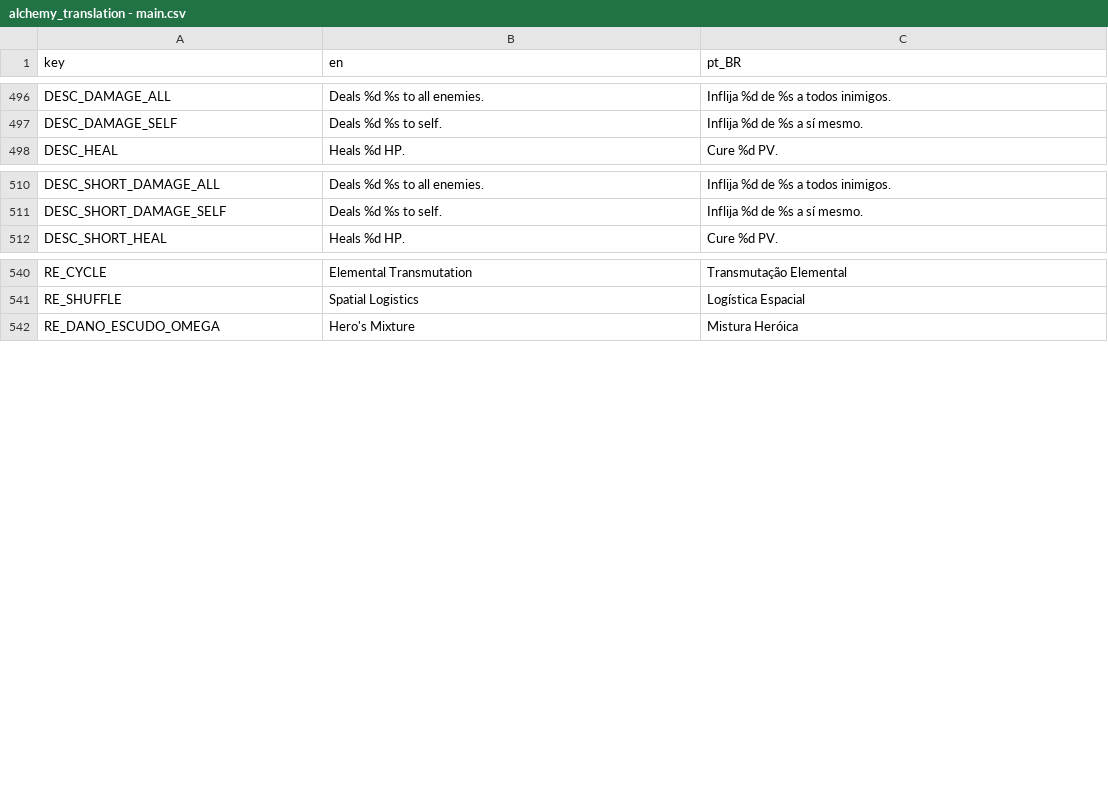
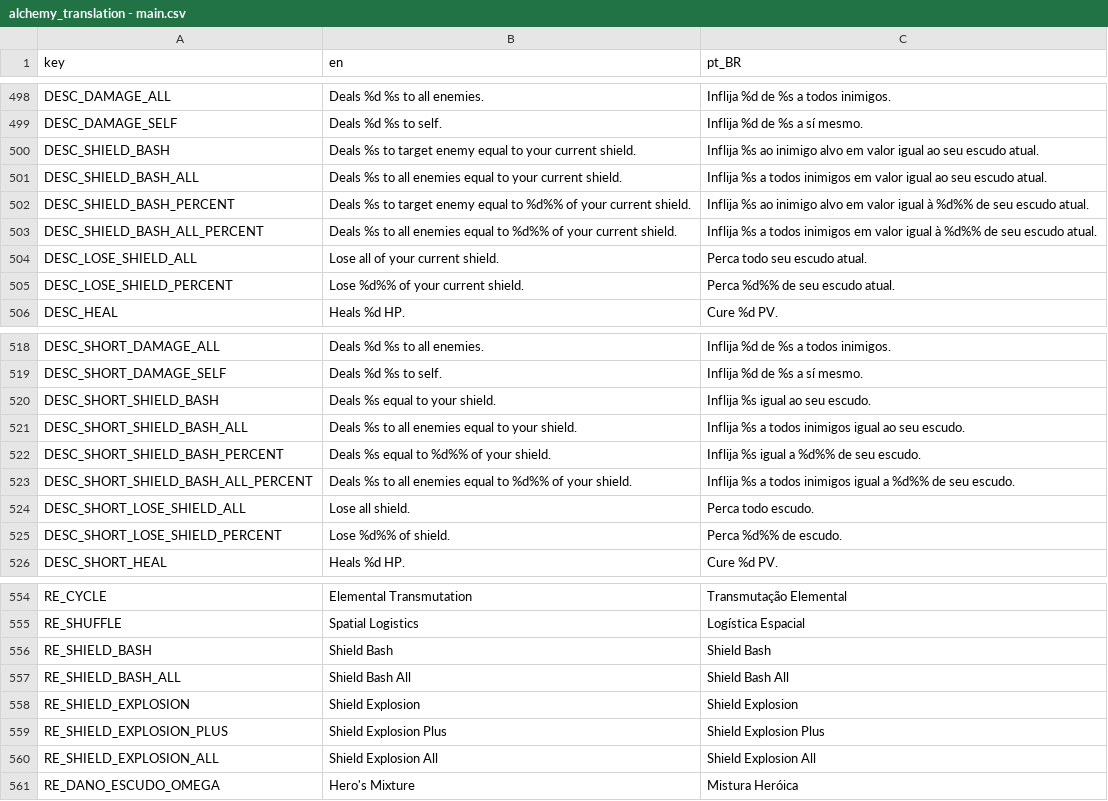
Before and after one commit to Space-Paca/alchemy-game, a CSV file: project/assets/translation/alchemy_translation - main.csv, drawn as a sheet; only a part is shown, gaps mark what is left out; the diff covers the shown part only.

Commit message:
First shield recipes all working!

```diff
--- a/project/assets/translation/alchemy_translation - main.csv
+++ b/project/assets/translation/alchemy_translation - main.csv
@@ -529,2 +531,8 @@ DESC_DAMAGE_ALL,Deals %d %s to all enemies.,Inflija %d de %s a todos inimigos.
 DESC_DAMAGE_SELF,Deals %d %s to self.,Inflija %d de %s a sí mesmo.
+DESC_SHIELD_BASH,Deals %s to target enemy equal to your current shield.,Inflija %s ao inimigo alvo em valor igual ao seu escudo atual.
+DESC_SHIELD_BASH_ALL,Deals %s to all enemies equal to your current shield.,Inflija %s a todos inimigos em valor igual ao seu escudo atual.
+DESC_SHIELD_BASH_PERCENT,Deals %s to target enemy equal to %d%% of your current shield.,Inflija %s ao inimigo alvo em valor igual à %d%% de seu escudo atual.
+DESC_SHIELD_BASH_ALL_PERCENT,Deals %s to all enemies equal to %d%% of your current shield.,Inflija %s a todos inimigos em valor igual à %d%% de seu escudo atual.
+DESC_LOSE_SHIELD_ALL,Lose all of your current shield.,Perca todo seu escudo atual.
+DESC_LOSE_SHIELD_PERCENT,Lose %d%% of your current shield.,Perca %d%% de seu escudo atual.
 DESC_HEAL,Heals %d HP.,Cure %d PV.
@@ -543,2 +551,8 @@ DESC_SHORT_DAMAGE_ALL,Deals %d %s to all enemies.,Inflija %d de %s a todos inimi
 DESC_SHORT_DAMAGE_SELF,Deals %d %s to self.,Inflija %d de %s a sí mesmo.
+DESC_SHORT_SHIELD_BASH,Deals %s equal to your shield.,Inflija %s igual ao seu escudo.
+DESC_SHORT_SHIELD_BASH_ALL,Deals %s to all enemies equal to your shield.,Inflija %s a todos inimigos igual ao seu escudo.
+DESC_SHORT_SHIELD_BASH_PERCENT,Deals %s equal to %d%% of your shield.,Inflija %s igual a %d%% de seu escudo.
+DESC_SHORT_SHIELD_BASH_ALL_PERCENT,Deals %s to all enemies equal to %d%% of your shield.,Inflija %s a todos inimigos igual a %d%% de seu escudo.
+DESC_SHORT_LOSE_SHIELD_ALL,Lose all shield.,Perca todo escudo.
+DESC_SHORT_LOSE_SHIELD_PERCENT,Lose %d%% of shield.,Perca %d%% de escudo.
 DESC_SHORT_HEAL,Heals %d HP.,Cure %d PV.
@@ -573,2 +587,7 @@ RE_CYCLE,Elemental Transmutation,Transmutação Elemental
 RE_SHUFFLE,Spatial Logistics,Logística Espacial
+RE_SHIELD_BASH,Shield Bash,Shield Bash
+RE_SHIELD_BASH_ALL,Shield Bash All,Shield Bash All
+RE_SHIELD_EXPLOSION,Shield Explosion,Shield Explosion
+RE_SHIELD_EXPLOSION_PLUS,Shield Explosion Plus,Shield Explosion Plus
+RE_SHIELD_EXPLOSION_ALL,Shield Explosion All,Shield Explosion All
 RE_DANO_ESCUDO_OMEGA,Hero's Mixture,Mistura Heróica
```
Also changed, not shown: 2 added rows elsewhere in this file, 36 other files.
